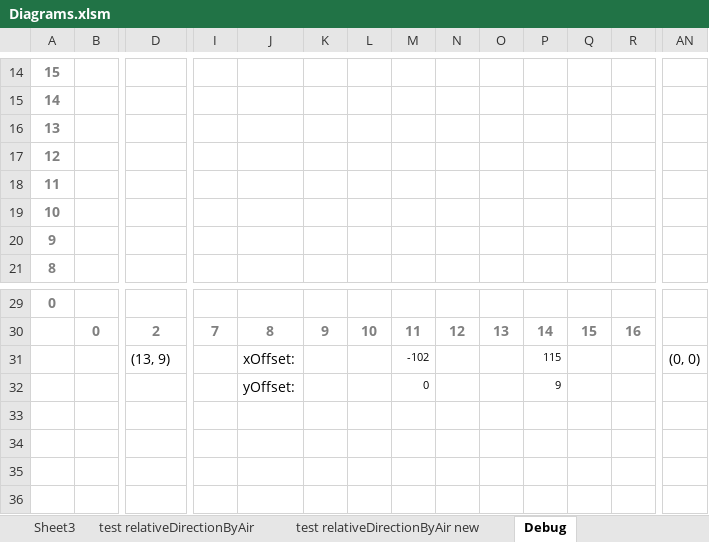
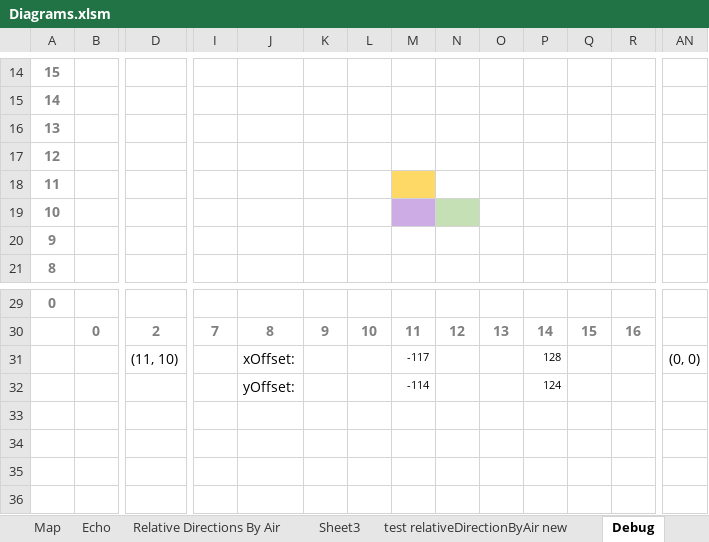
Before and after one commit to r0ck5tar/island, an Excel workbook: Diagrams.xlsm, sheet Debug, drawn as a sheet; only a part is shown, gaps mark what is left out; values as stored, in another font and other column widths than the file's, no borders; removed rows and columns are numbered as before the commit, all else as after; rows hold the shown columns only; the diff names each change by its address in the sheet, - before the commit and + after, or states it on an @@ line.

```diff
--- a/Diagrams.xlsm (sheet Debug)
+++ b/Diagrams.xlsm (sheet Debug)
-sheet tab: test relativeDirectionByAir
-M18 fill: none
+M18 fill: #FFD966
-M19 fill: none
+M19 fill: #CDACE6
-N19 fill: none
+N19 fill: #C5E0B4
-row 31:  |  | (13, 9) |  | xOffset: |  |  | -102 |  |  | 115 |  |  | (0, 0)
-row 32:  |  |  |  | yOffset: |  |  | 0 |  |  | 9
+row 31:  |  | (11, 10) |  | xOffset: |  |  | -117 |  |  | 128 |  |  | (0, 0)
+row 32:  |  |  |  | yOffset: |  |  | -114 |  |  | 124
```
Also changed, not shown: sheet test relativeDirectionByAir new, 16 other files.
